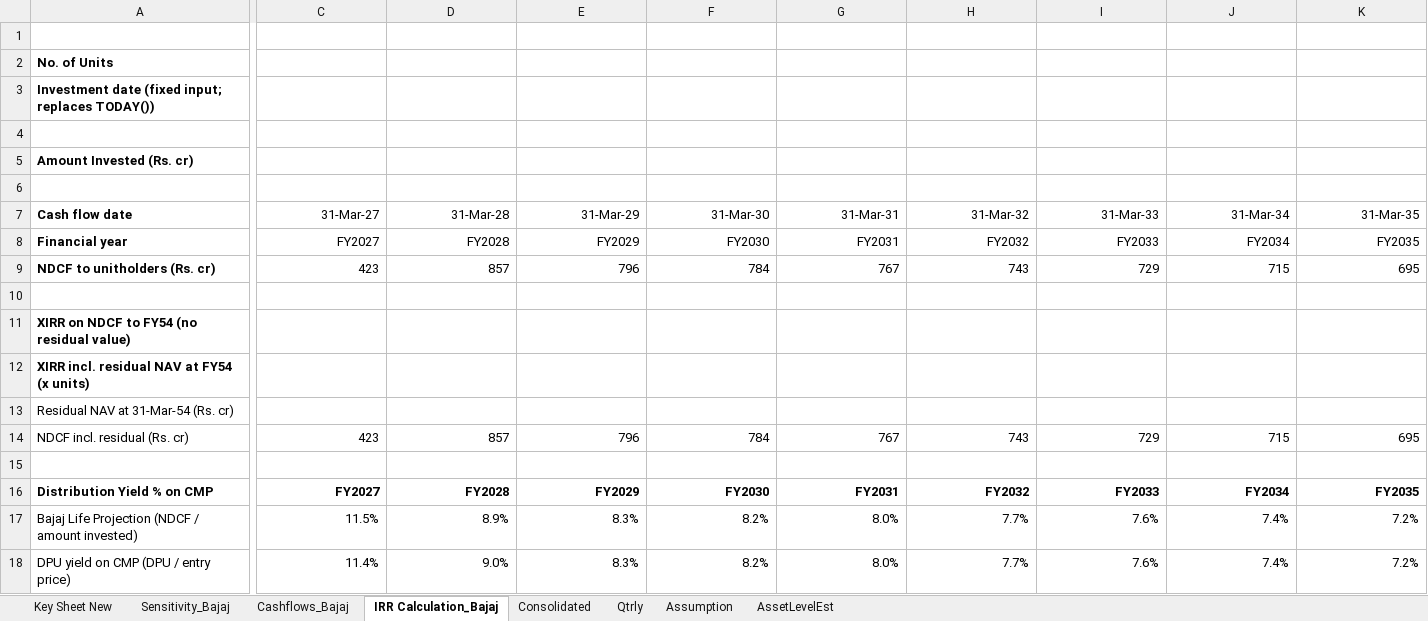
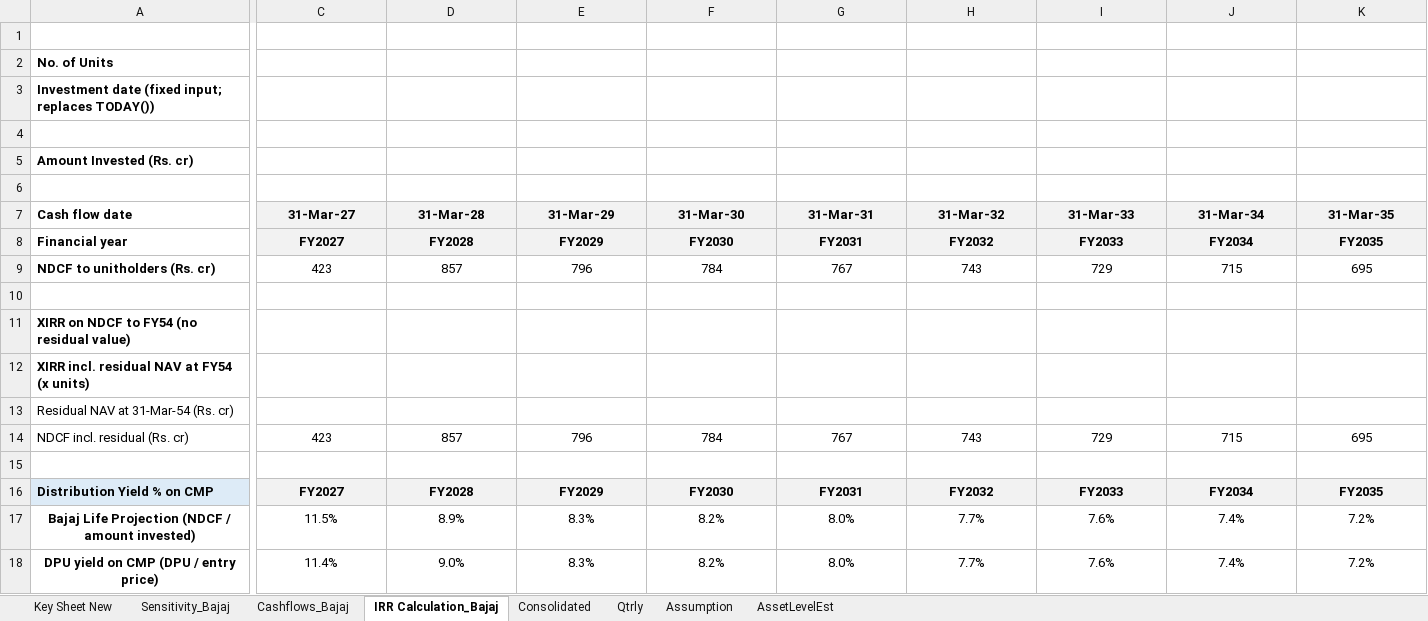
Before and after one commit to Poweravendus/Power, an Excel workbook: PGInvIT/Model/PGInvIT_Model.xlsx, sheet IRR Calculation_Bajaj, drawn as a sheet; only a part is shown, gaps mark what is left out; values as stored, in another font and other column widths than the file's, no borders; the diff covers the shown part only; the diff names each change by its address in the sheet, - before the commit and + after, or states it on an @@ line.

```diff
--- a/PGInvIT/Model/PGInvIT_Model.xlsx (sheet IRR Calculation_Bajaj)
+++ b/PGInvIT/Model/PGInvIT_Model.xlsx (sheet IRR Calculation_Bajaj)
-C7:K8 fill: none
+C7:K8 fill: #F2F2F2
-C7:K9 alignment: right
+C7:K9 alignment: center
-C7:K8 bold: off
+C7:K8 bold: on
-C14:K14 alignment: right
+C14:K14 alignment: center
-A16 fill: none
+A16 fill: #DDEBF7
-C16:K16 fill: none
+C16:K16 fill: #F2F2F2
-C16:K18 alignment: right
+C16:K18 alignment: center
@@ A17:A18 bold: off → on, alignment: left → center @@
```
Also changed, not shown: cell formats elsewhere in this sheet, sheet Qtrly, sheet Consolidated, sheet AssetLevelEst, sheet Assumption, sheet Sensitivity_Bajaj, sheet Cashflows_Bajaj, 1 more sheet, formulas that keep their value, 5 other files.
